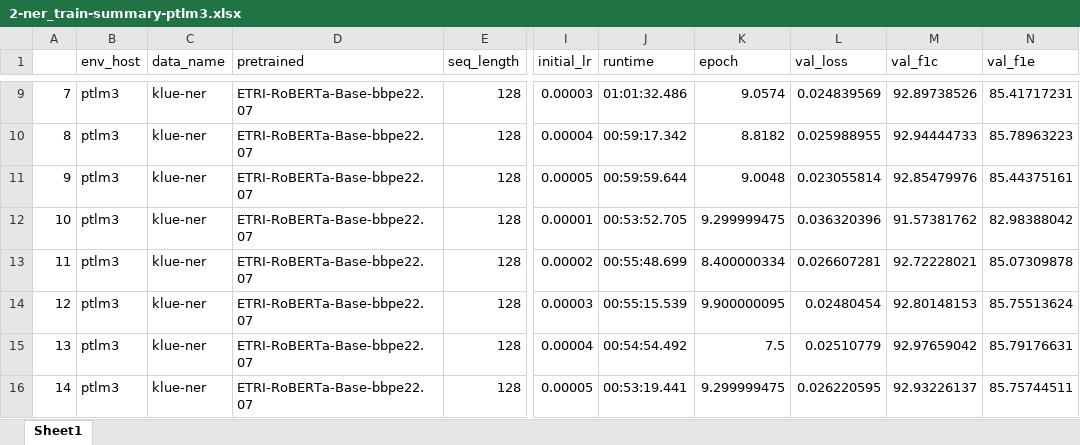
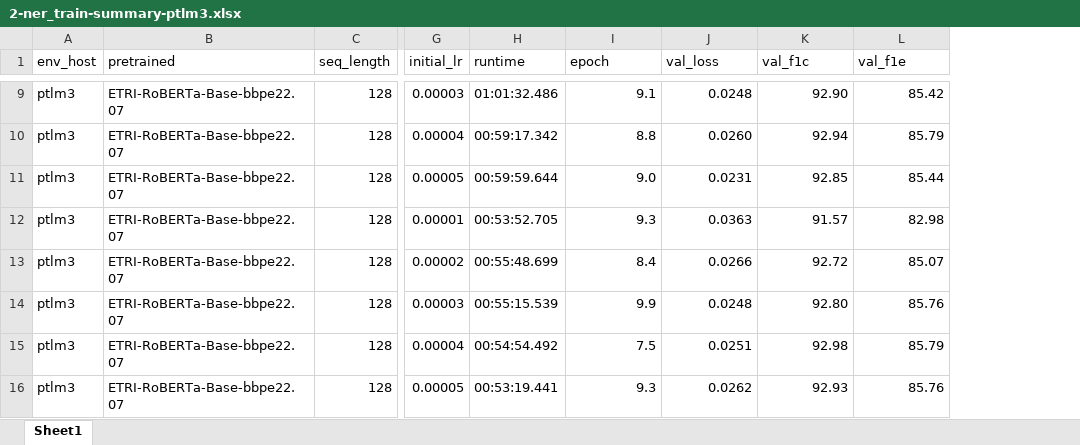
Before and after one commit to chrisjihee/DeepKNLU-23.03, an Excel workbook: runs/2-ner_train-summary-ptlm3.xlsx, sheet Sheet1, drawn as a sheet; only a part is shown, gaps mark what is left out; values as stored, in another font and other column widths than the file's, no cell formats; conditional formats not drawn; removed rows and columns are numbered as before the commit, all else as after; the diff covers the shown part only; the diff names each change by its address in the sheet, - before the commit and + after, or states it on an @@ line.

```diff
--- a/runs/2-ner_train-summary-ptlm3.xlsx (sheet Sheet1)
+++ b/runs/2-ner_train-summary-ptlm3.xlsx (sheet Sheet1)
-column A, rows 9-16: 7 | 8 | 9 | 10 | 11 | 12 | 13 | 14
-column C (data_name), rows 9-16: all klue-ner
-I9 (epoch): 9.0574
+I9 (epoch): 9.1
-J9 (val_loss): 0.024839569
+J9 (val_loss): 0.0248
-K9 (val_f1c): 92.89738526
+K9 (val_f1c): 92.90
-L9 (val_f1e): 85.41717231
+L9 (val_f1e): 85.42
-I10 (epoch): 8.8182
+I10 (epoch): 8.8
-J10 (val_loss): 0.025988955
+J10 (val_loss): 0.0260
-K10 (val_f1c): 92.94444733
+K10 (val_f1c): 92.94
-L10 (val_f1e): 85.78963223
+L10 (val_f1e): 85.79
-I11 (epoch): 9.0048
+I11 (epoch): 9.0
-J11 (val_loss): 0.023055814
+J11 (val_loss): 0.0231
-K11 (val_f1c): 92.85479976
+K11 (val_f1c): 92.85
-L11 (val_f1e): 85.44375161
+L11 (val_f1e): 85.44
-I12 (epoch): 9.299999475
+I12 (epoch): 9.3
-J12 (val_loss): 0.036320396
+J12 (val_loss): 0.0363
-K12 (val_f1c): 91.57381762
+K12 (val_f1c): 91.57
-L12 (val_f1e): 82.98388042
+L12 (val_f1e): 82.98
-I13 (epoch): 8.400000334
+I13 (epoch): 8.4
-J13 (val_loss): 0.026607281
+J13 (val_loss): 0.0266
-K13 (val_f1c): 92.72228021
+K13 (val_f1c): 92.72
-L13 (val_f1e): 85.07309878
+L13 (val_f1e): 85.07
-I14 (epoch): 9.900000095
+I14 (epoch): 9.9
-J14 (val_loss): 0.02480454
+J14 (val_loss): 0.0248
-K14 (val_f1c): 92.80148153
+K14 (val_f1c): 92.80
-L14 (val_f1e): 85.75513624
+L14 (val_f1e): 85.76
-J15 (val_loss): 0.02510779
+J15 (val_loss): 0.0251
-K15 (val_f1c): 92.97659042
+K15 (val_f1c): 92.98
-L15 (val_f1e): 85.79176631
+L15 (val_f1e): 85.79
-I16 (epoch): 9.299999475
+I16 (epoch): 9.3
-J16 (val_loss): 0.026220595
+J16 (val_loss): 0.0262
-K16 (val_f1c): 92.93226137
+K16 (val_f1c): 92.93
-L16 (val_f1e): 85.75744511
+L16 (val_f1e): 85.76
```
Also changed, not shown: 208 edited cells elsewhere in this sheet, cell formats, runs/2-ner_train-summary-dl012.xlsx.
